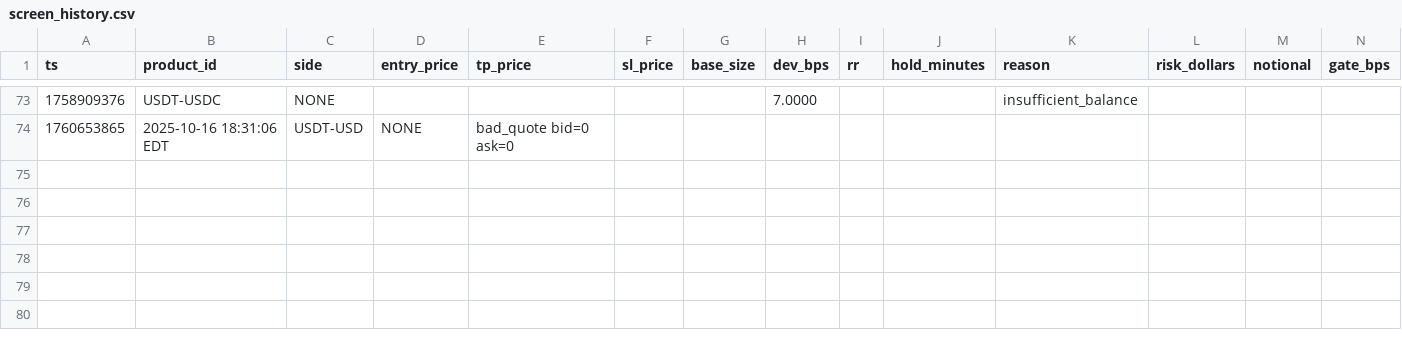
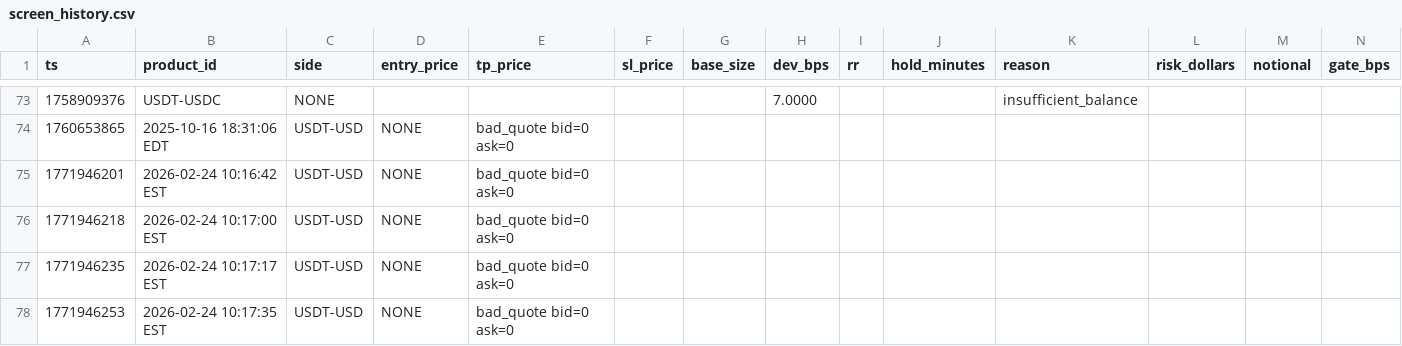
Before and after one commit to mvanhan/Old-Well-Capital-Group, a CSV file: output_stables/screen_history.csv, drawn as a sheet; only a part is shown, gaps mark what is left out; rows hold the shown columns only; the diff names each change by its address in the sheet, - before the commit and + after, or states it on an @@ line.

```diff
--- a/output_stables/screen_history.csv
+++ b/output_stables/screen_history.csv
+row 75: 1771946201 | 2026-02-24 10:16:42 EST | USDT-USD | NONE | bad_quote bid=0 ask=0
+row 76: 1771946218 | 2026-02-24 10:17:00 EST | USDT-USD | NONE | bad_quote bid=0 ask=0
+row 77: 1771946235 | 2026-02-24 10:17:17 EST | USDT-USD | NONE | bad_quote bid=0 ask=0
+row 78: 1771946253 | 2026-02-24 10:17:35 EST | USDT-USD | NONE | bad_quote bid=0 ask=0
```
Also changed, not shown: output_stables/screen_latest.csv, 1 other file.
